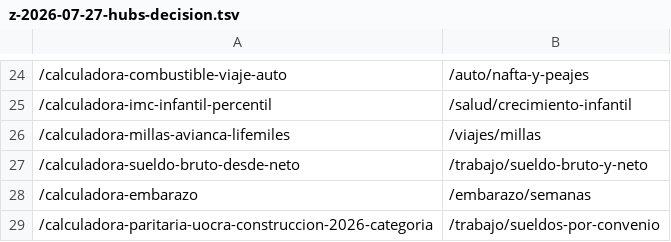
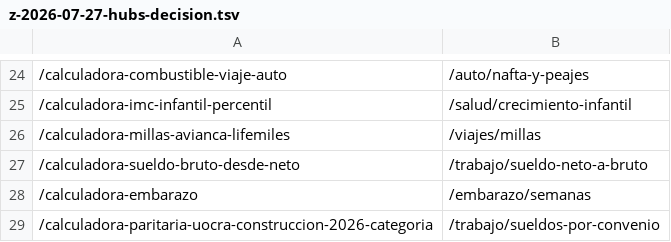
Before and after one commit to grblasquiz/hacecuentas, a TSV file: scripts/pruning-batches/z-2026-07-27-hubs-decision.tsv, drawn as a sheet; only a part is shown, gaps mark what is left out.

```diff
--- a/scripts/pruning-batches/z-2026-07-27-hubs-decision.tsv
+++ b/scripts/pruning-batches/z-2026-07-27-hubs-decision.tsv
@@ -26,3 +26,3 @@
 /calculadora-millas-avianca-lifemiles	/viajes/millas
-/calculadora-sueldo-bruto-desde-neto	/trabajo/sueldo-bruto-y-neto
+/calculadora-sueldo-bruto-desde-neto	/trabajo/sueldo-neto-a-bruto
 /calculadora-embarazo	/embarazo/semanas
```
Also changed, not shown: scripts/pruning-batches/z2-2026-07-27-hubs-100.tsv, 40 other files.
